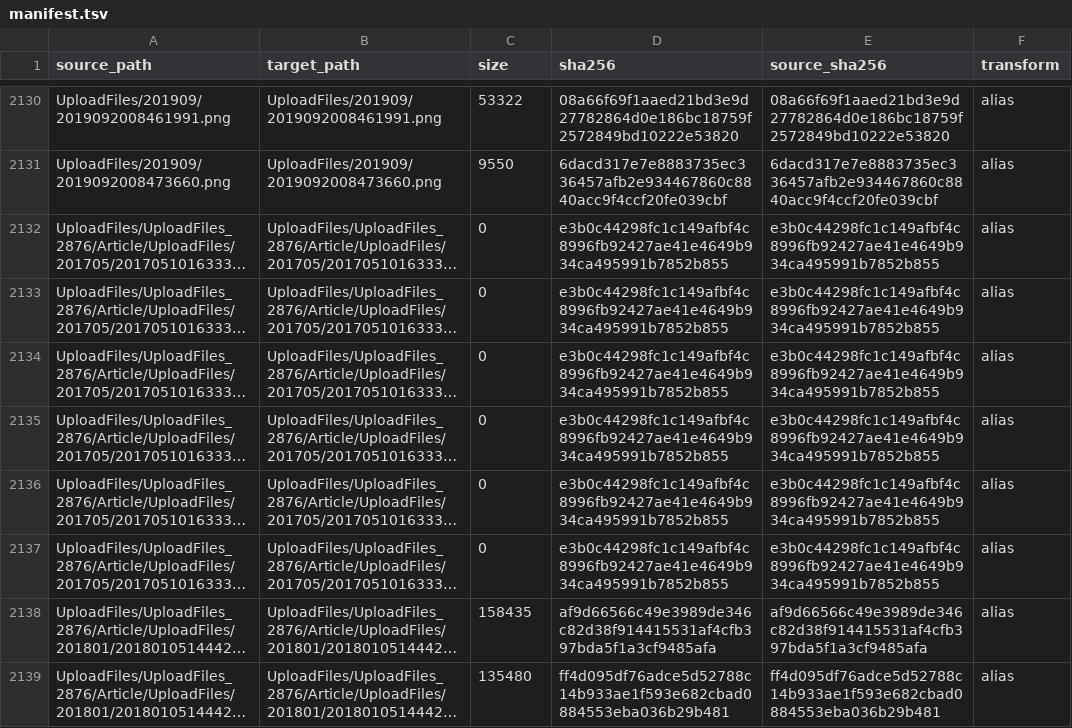
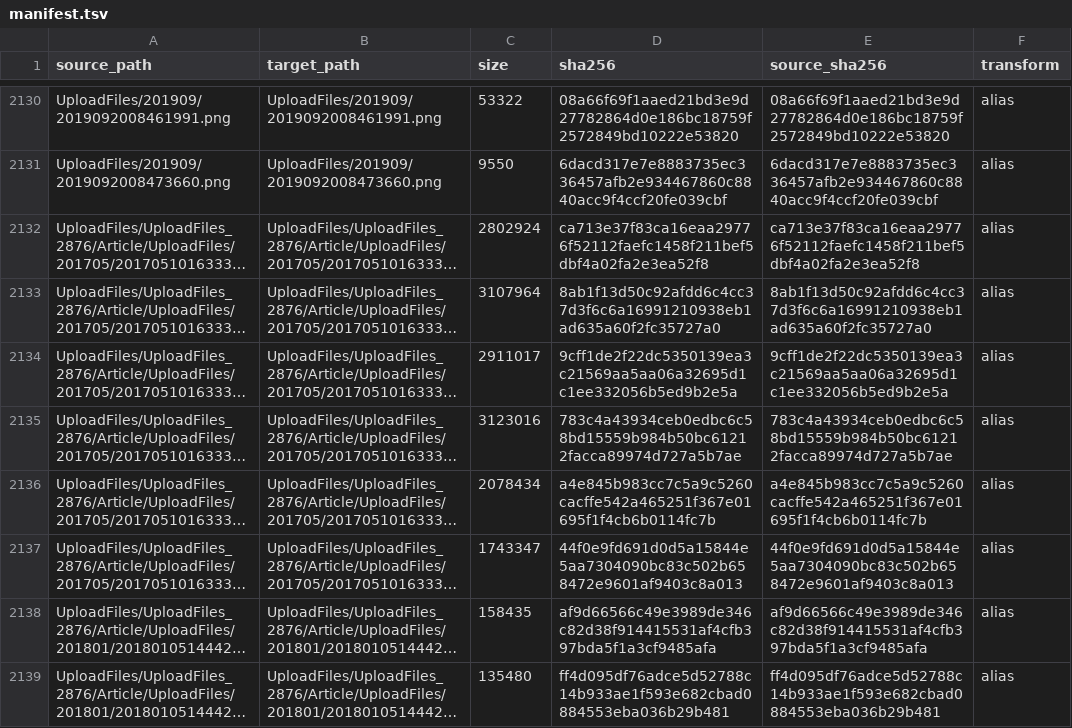
Before and after one commit to tangyixiao/Shaoxingyizhong-img-misc, a TSV file: manifest.tsv, drawn as a sheet; only a part is shown, gaps mark what is left out; long unchanged cells end in …; the diff covers the shown part only; the diff names each change by its address in the sheet, - before the commit and + after, or states it on an @@ line.

```diff
--- a/manifest.tsv
+++ b/manifest.tsv
-C2132 (size): 0
+C2132 (size): 2802924
-D2132 (sha256): e3b0c44298fc1c149afbf4c8996fb92427ae41e4649b934ca495991b7852b855
+D2132 (sha256): ca713e37f83ca16eaa29776f52112faefc1458f211bef5dbf4a02fa2e3ea52f8
-E2132 (source_sha256): e3b0c44298fc1c149afbf4c8996fb92427ae41e4649b934ca495991b7852b855
+E2132 (source_sha256): ca713e37f83ca16eaa29776f52112faefc1458f211bef5dbf4a02fa2e3ea52f8
-C2133 (size): 0
+C2133 (size): 3107964
-D2133 (sha256): e3b0c44298fc1c149afbf4c8996fb92427ae41e4649b934ca495991b7852b855
+D2133 (sha256): 8ab1f13d50c92afdd6c4cc37d3f6c6a16991210938eb1ad635a60f2fc35727a0
-E2133 (source_sha256): e3b0c44298fc1c149afbf4c8996fb92427ae41e4649b934ca495991b7852b855
+E2133 (source_sha256): 8ab1f13d50c92afdd6c4cc37d3f6c6a16991210938eb1ad635a60f2fc35727a0
-C2134 (size): 0
+C2134 (size): 2911017
-D2134 (sha256): e3b0c44298fc1c149afbf4c8996fb92427ae41e4649b934ca495991b7852b855
+D2134 (sha256): 9cff1de2f22dc5350139ea3c21569aa5aa06a32695d1c1ee332056b5ed9b2e5a
-E2134 (source_sha256): e3b0c44298fc1c149afbf4c8996fb92427ae41e4649b934ca495991b7852b855
+E2134 (source_sha256): 9cff1de2f22dc5350139ea3c21569aa5aa06a32695d1c1ee332056b5ed9b2e5a
-C2135 (size): 0
+C2135 (size): 3123016
-D2135 (sha256): e3b0c44298fc1c149afbf4c8996fb92427ae41e4649b934ca495991b7852b855
+D2135 (sha256): 783c4a43934ceb0edbc6c58bd15559b984b50bc61212facca89974d727a5b7ae
-E2135 (source_sha256): e3b0c44298fc1c149afbf4c8996fb92427ae41e4649b934ca495991b7852b855
+E2135 (source_sha256): 783c4a43934ceb0edbc6c58bd15559b984b50bc61212facca89974d727a5b7ae
-C2136 (size): 0
+C2136 (size): 2078434
-D2136 (sha256): e3b0c44298fc1c149afbf4c8996fb92427ae41e4649b934ca495991b7852b855
+D2136 (sha256): a4e845b983cc7c5a9c5260cacffe542a465251f367e01695f1f4cb6b0114fc7b
-E2136 (source_sha256): e3b0c44298fc1c149afbf4c8996fb92427ae41e4649b934ca495991b7852b855
+E2136 (source_sha256): a4e845b983cc7c5a9c5260cacffe542a465251f367e01695f1f4cb6b0114fc7b
-C2137 (size): 0
+C2137 (size): 1743347
-D2137 (sha256): e3b0c44298fc1c149afbf4c8996fb92427ae41e4649b934ca495991b7852b855
+D2137 (sha256): 44f0e9fd691d0d5a15844e5aa7304090bc83c502b658472e9601af9403c8a013
-E2137 (source_sha256): e3b0c44298fc1c149afbf4c8996fb92427ae41e4649b934ca495991b7852b855
+E2137 (source_sha256): 44f0e9fd691d0d5a15844e5aa7304090bc83c502b658472e9601af9403c8a013
```
Also changed, not shown: 36 edited cells elsewhere in this file, 6 other files.
